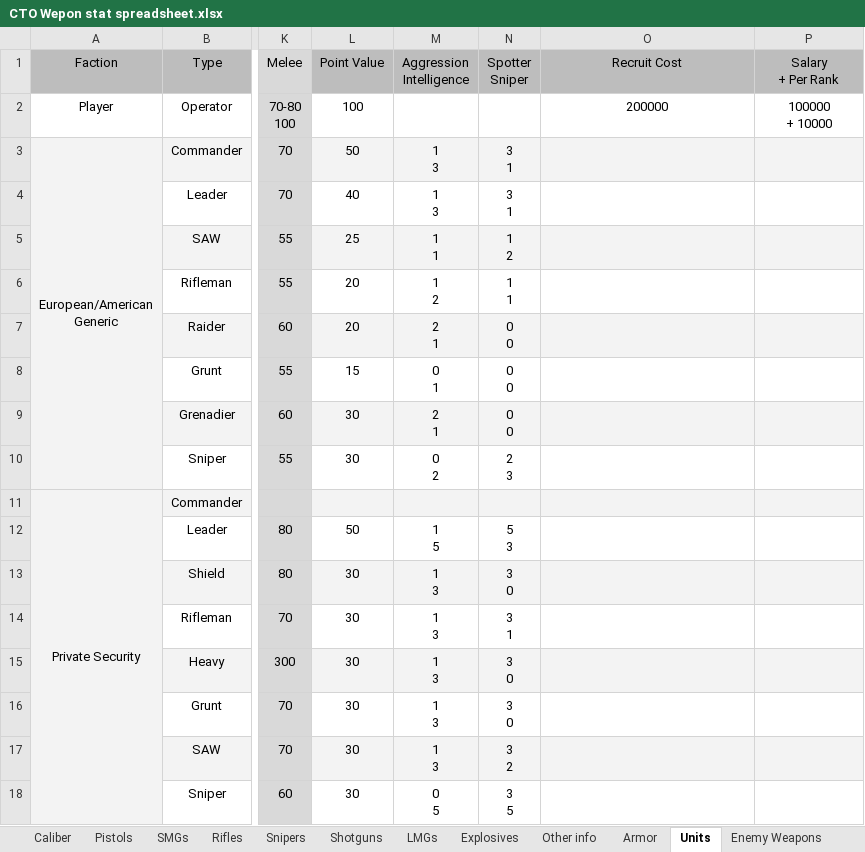
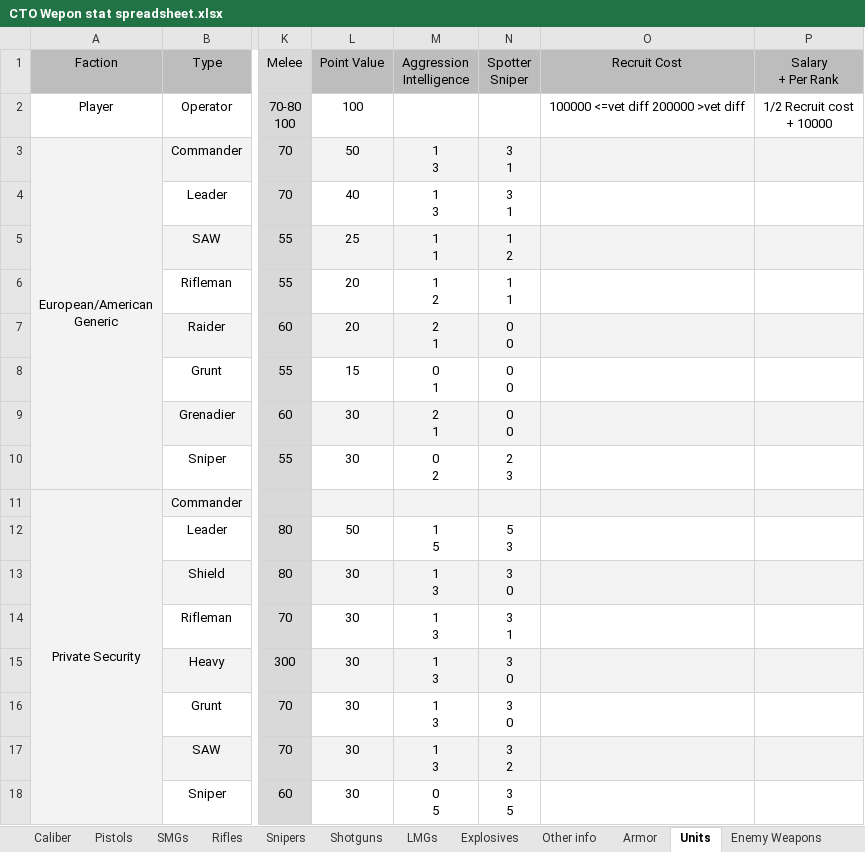
Before and after one commit to Inventorum-Development-Team/IDT_Counter_Terrorist_Operations, an Excel workbook: CTO Wepon stat spreadsheet.xlsx, sheet Units, drawn as a sheet; only a part is shown, gaps mark what is left out; values as stored, in another font and other column widths than the file's, no borders; ↵ is a line break in a cell; the diff names each change by its address in the sheet, - before the commit and + after, or states it on an @@ line.

```diff
--- a/CTO Wepon stat spreadsheet.xlsx (sheet Units)
+++ b/CTO Wepon stat spreadsheet.xlsx (sheet Units)
-O2 (Recruit Cost): 200000
+O2 (Recruit Cost): 100000 <=vet diff 200000 >vet diff
-P2 (Salary + Per Rank): 100000 ↵ + 10000
+P2 (Salary + Per Rank): 1/2 Recruit cost ↵ + 10000
```
Also changed, not shown: sheet SMGs, sheet Enemy Weapons, 16 other files.
